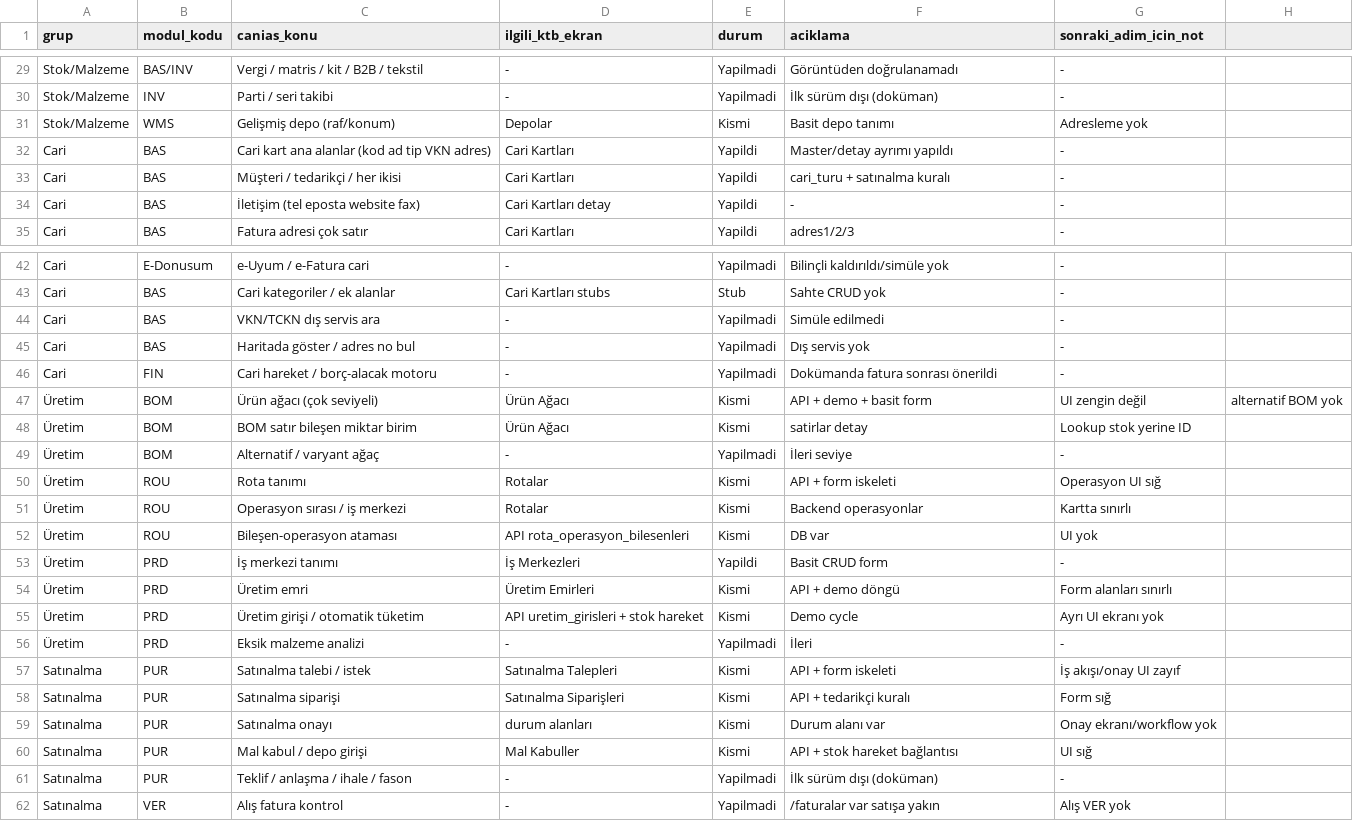
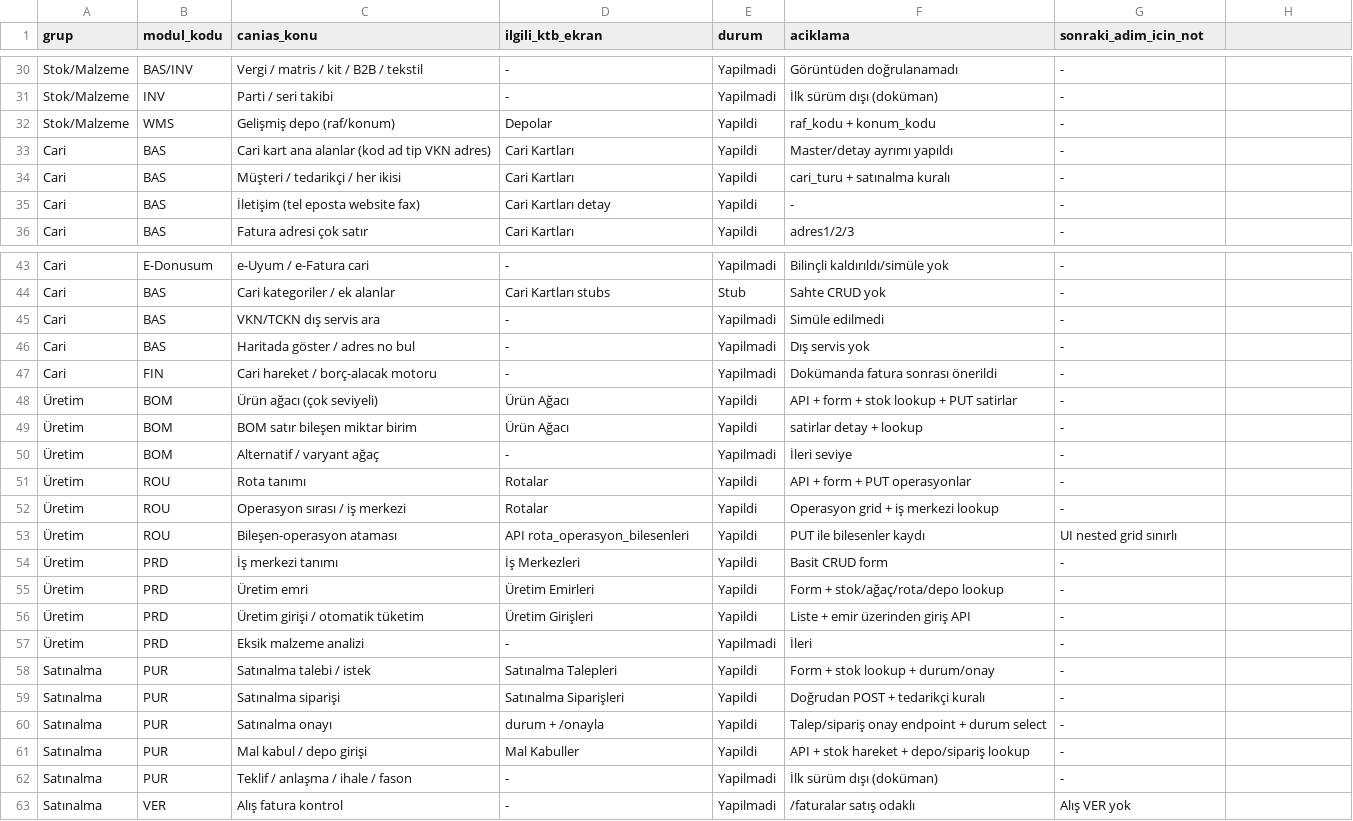
Before and after one commit to ktbkaa/erp-backend, a CSV file: docs/12_CANIAS_EKRAN_KARSILASTIRMA.csv, drawn as a sheet; only a part is shown, gaps mark what is left out; the diff covers the shown part only.

```diff
--- a/docs/12_CANIAS_EKRAN_KARSILASTIRMA.csv
+++ b/docs/12_CANIAS_EKRAN_KARSILASTIRMA.csv
@@ -30,3 +31,3 @@ Stok/Malzeme;BAS/INV;Vergi / matris / kit / B2B / tekstil;-;Yapilmadi;Görüntü
 Stok/Malzeme;INV;Parti / seri takibi;-;Yapilmadi;İlk sürüm dışı (doküman);-
-Stok/Malzeme;WMS;Gelişmiş depo (raf/konum);Depolar;Kismi;Basit depo tanımı;Adresleme yok
+Stok/Malzeme;WMS;Gelişmiş depo (raf/konum);Depolar;Yapildi;raf_kodu + konum_kodu;-
 Cari;BAS;Cari kart ana alanlar (kod ad tip VKN adres);Cari Kartları;Yapildi;Master/detay ayrımı yapıldı;-
@@ -46,17 +47,17 @@ Cari;BAS;Haritada göster / adres no bul;-;Yapilmadi;Dış servis yok;-
 Cari;FIN;Cari hareket / borç-alacak motoru;-;Yapilmadi;Dokümanda fatura sonrası önerildi;-
-Üretim;BOM;Ürün ağacı (çok seviyeli);Ürün Ağacı;Kismi;API + demo + basit form;UI zengin değil; alternatif BOM yok
-Üretim;BOM;BOM satır bileşen miktar birim;Ürün Ağacı;Kismi;satirlar detay;Lookup stok yerine ID
+Üretim;BOM;Ürün ağacı (çok seviyeli);Ürün Ağacı;Yapildi;API + form + stok lookup + PUT satirlar;-
+Üretim;BOM;BOM satır bileşen miktar birim;Ürün Ağacı;Yapildi;satirlar detay + lookup;-
 Üretim;BOM;Alternatif / varyant ağaç;-;Yapilmadi;İleri seviye;-
-Üretim;ROU;Rota tanımı;Rotalar;Kismi;API + form iskeleti;Operasyon UI sığ
-Üretim;ROU;Operasyon sırası / iş merkezi;Rotalar;Kismi;Backend operasyonlar;Kartta sınırlı
-Üretim;ROU;Bileşen-operasyon ataması;API rota_operasyon_bilesenleri;Kismi;DB var;UI yok
+Üretim;ROU;Rota tanımı;Rotalar;Yapildi;API + form + PUT operasyonlar;-
+Üretim;ROU;Operasyon sırası / iş merkezi;Rotalar;Yapildi;Operasyon grid + iş merkezi lookup;-
+Üretim;ROU;Bileşen-operasyon ataması;API rota_operasyon_bilesenleri;Yapildi;PUT ile bilesenler kaydı;UI nested grid sınırlı
 Üretim;PRD;İş merkezi tanımı;İş Merkezleri;Yapildi;Basit CRUD form;-
-Üretim;PRD;Üretim emri;Üretim Emirleri;Kismi;API + demo döngü;Form alanları sınırlı
-Üretim;PRD;Üretim girişi / otomatik tüketim;API uretim_girisleri + stok hareket;Kismi;Demo cycle;Ayrı UI ekranı yok
+Üretim;PRD;Üretim emri;Üretim Emirleri;Yapildi;Form + stok/ağaç/rota/depo lookup;-
+Üretim;PRD;Üretim girişi / otomatik tüketim;Üretim Girişleri;Yapildi;Liste + emir üzerinden giriş API;-
 Üretim;PRD;Eksik malzeme analizi;-;Yapilmadi;İleri;-
-Satınalma;PUR;Satınalma talebi / istek;Satınalma Talepleri;Kismi;API + form iskeleti;İş akışı/onay UI zayıf
-Satınalma;PUR;Satınalma siparişi;Satınalma Siparişleri;Kismi;API + tedarikçi kuralı;Form sığ
-Satınalma;PUR;Satınalma onayı;durum alanları;Kismi;Durum alanı var;Onay ekranı/workflow yok
-Satınalma;PUR;Mal kabul / depo girişi;Mal Kabuller;Kismi;API + stok hareket bağlantısı;UI sığ
+Satınalma;PUR;Satınalma talebi / istek;Satınalma Talepleri;Yapildi;Form + stok lookup + durum/onay;-
+Satınalma;PUR;Satınalma siparişi;Satınalma Siparişleri;Yapildi;Doğrudan POST + tedarikçi kuralı;-
+Satınalma;PUR;Satınalma onayı;durum + /onayla;Yapildi;Talep/sipariş onay endpoint + durum select;-
+Satınalma;PUR;Mal kabul / depo girişi;Mal Kabuller;Yapildi;API + stok hareket + depo/sipariş lookup;-
 Satınalma;PUR;Teklif / anlaşma / ihale / fason;-;Yapilmadi;İlk sürüm dışı (doküman);-
-Satınalma;VER;Alış fatura kontrol;-;Yapilmadi;/faturalar var satışa yakın;Alış VER yok
+Satınalma;VER;Alış fatura kontrol;-;Yapilmadi;/faturalar satış odaklı;Alış VER yok
```
Also changed, not shown: 1 added row and 41 edited cells elsewhere in this file, 17 other files.
